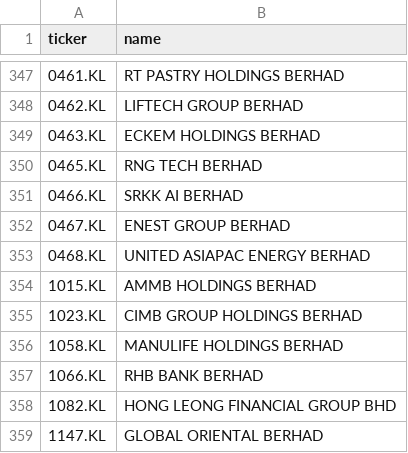
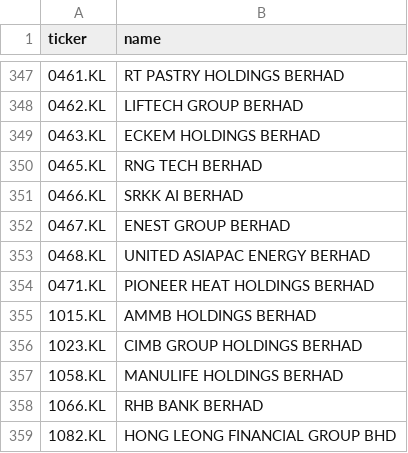
Before and after one commit to yankhaing-cmyk/BursaAgenticAI, a CSV file: tickers.csv, drawn as a sheet; only a part is shown, gaps mark what is left out; the shorter side is filled out with more unchanged rows; the diff names each change by its address in the sheet, - before the commit and + after, or states it on an @@ line.

```diff
--- a/tickers.csv
+++ b/tickers.csv
+row 354: 0471.KL | PIONEER HEAT HOLDINGS BERHAD
```
